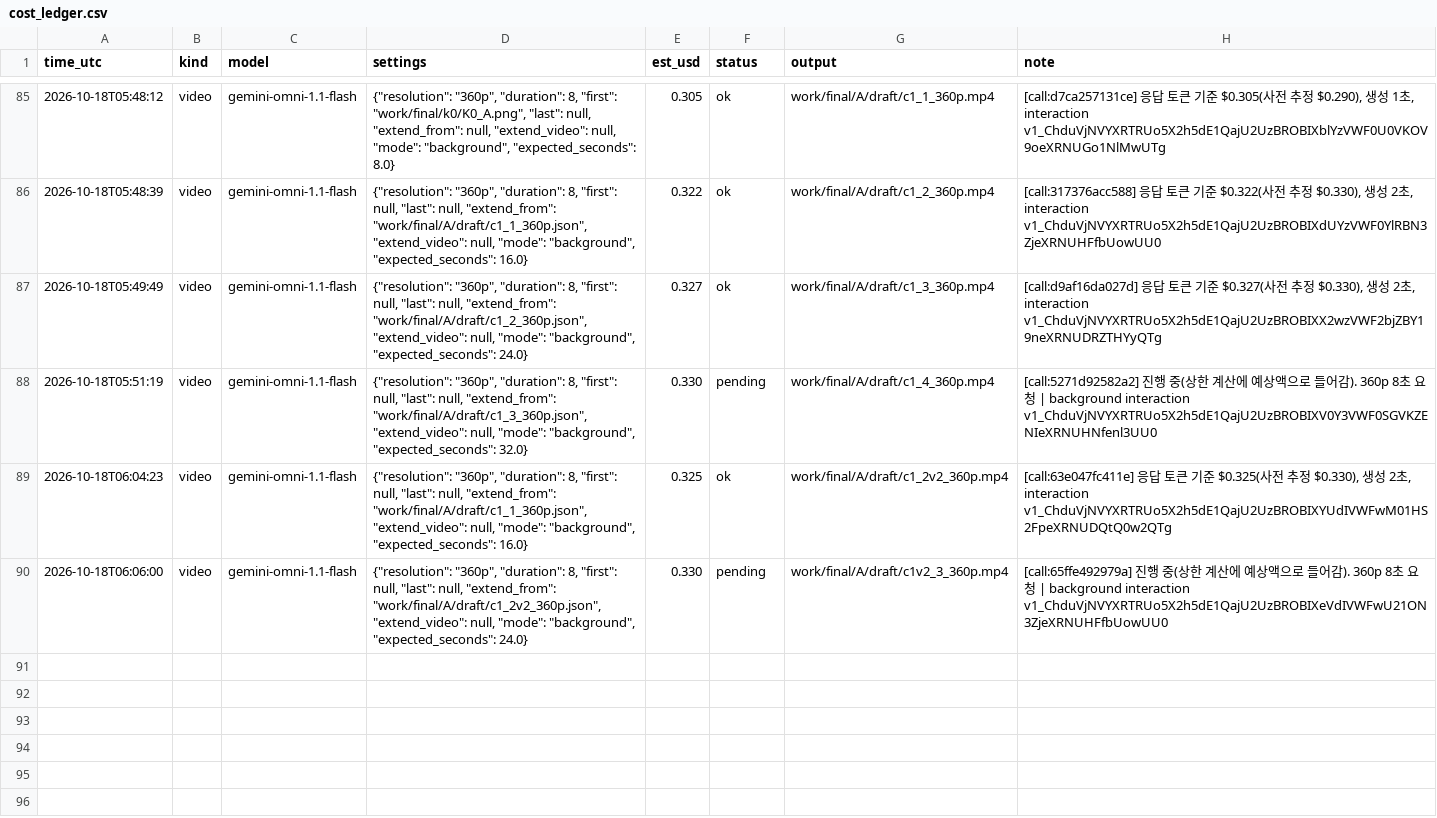
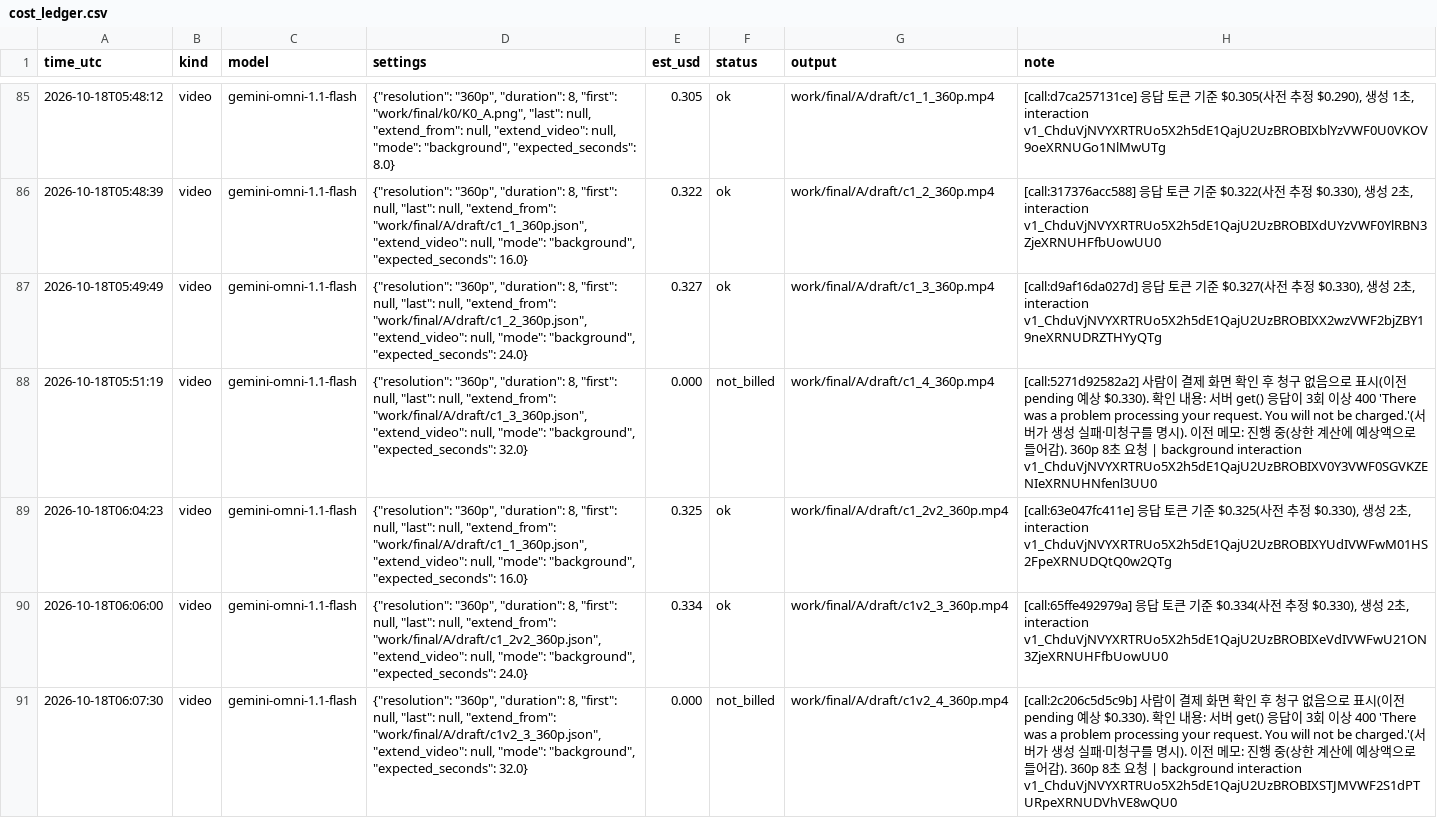
Before and after one commit to lkhh0408/lgh9766, a CSV file: work/cost_ledger.csv, drawn as a sheet; only a part is shown, gaps mark what is left out; the diff covers the shown part only; the diff names each change by its address in the sheet, - before the commit and + after, or states it on an @@ line.

```diff
--- a/work/cost_ledger.csv
+++ b/work/cost_ledger.csv
-E88 (est_usd): 0.330
+E88 (est_usd): 0.000
-F88 (status): pending
+F88 (status): not_billed
-H88 (note): [call:5271d92582a2] 진행…
+H88 (note): [call:5271d92582a2] 사람이 결제 화면 확인 후 청구 없음으로 표시(이전 pending 예상 $0.330). 확인 내용: 서버 get() 응답이 3회 이상 400 'There was a problem processing your request. You will not be charged.'(서버가 생성 실패·미청구를 명시). 이전 메모: 진행…
-E90 (est_usd): 0.330
+E90 (est_usd): 0.334
-F90 (status): pending
+F90 (status): ok
-H90 (note): [call:65ffe492979a] 진행 중(상한 계산에 예상액으로 들어감). 360p 8초 요청 | background interaction v1_ChduVjNVYXRTRUo5X2h5dE1QajU2UzBROBIXeVdIVWFwU21ON3ZjeXRNUHFfbUowUU0
+H90 (note): [call:65ffe492979a] 응답 토큰 기준 $0.334(사전 추정 $0.330), 생성 2초, interaction v1_ChduVjNVYXRTRUo5X2h5dE1QajU2UzBROBIXeVdIVWFwU21ON3ZjeXRNUHFfbUowUU0
+row 91: 2026-10-18T06:07:30 | video | gemini-omni-1.1-flash | {"resolution": "360p", "duration": 8, "first": null, "last": null, "extend_from": "work/final/A/draft/c1v2_3_360p.json", "extend_video": null, "mode": "background", "expected_seconds": 32.0} | 0.000 | not_billed | work/final/A/draft/c1v2_4_360p.mp4 | [call:2c206c5d5c9b] 사람이 결제 화면 확인 후 청구 없음으로 표시(이전 pending 예상 $0.330). 확인 내용: 서버 get() 응답이 3회 이상 400 'There was a problem processing your request. You will not be charged.'(서버가 생성 실패·미청구를 명시). 이전 메모: 진행 중(상한 계산에 예상액으로 들어감). 360p 8초 요청 | background interaction v1_ChduVjNVYXRTRUo5X2h5dE1QajU2UzBROBIXSTJMVWF2S1dPTURpeXRNUDVhVE8wQU0
```
Also changed, not shown: 3 added rows elsewhere in this file, 23 other files.
